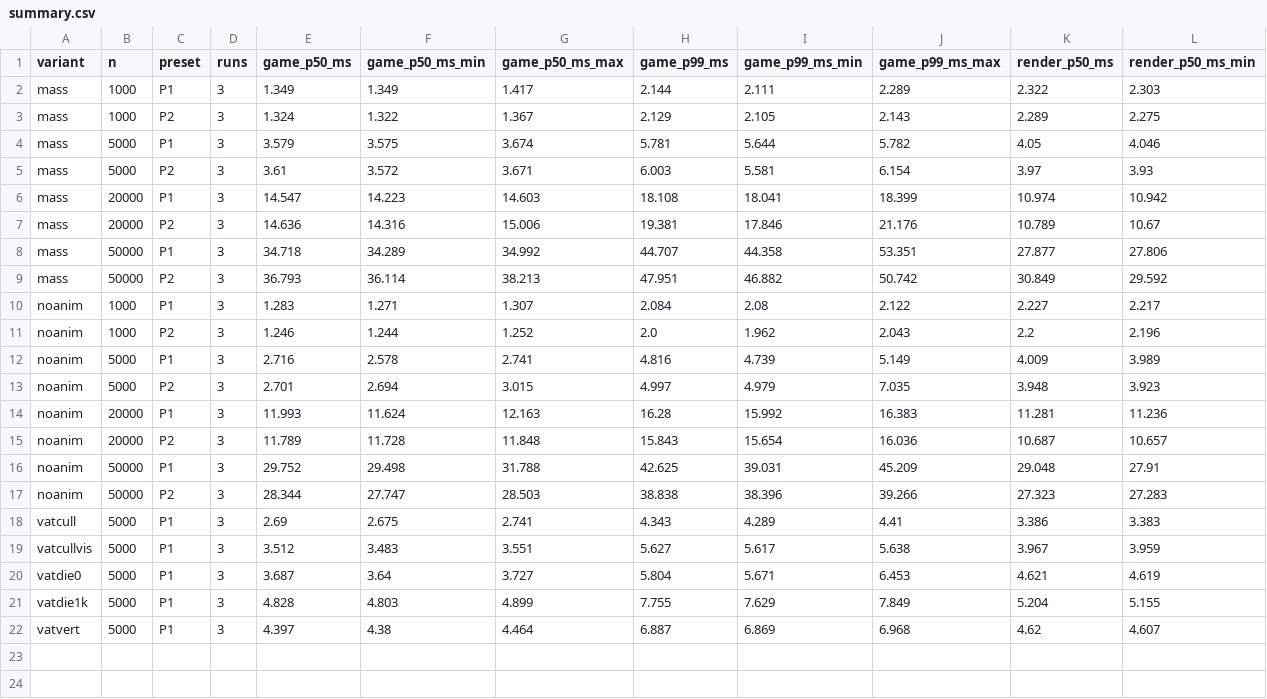
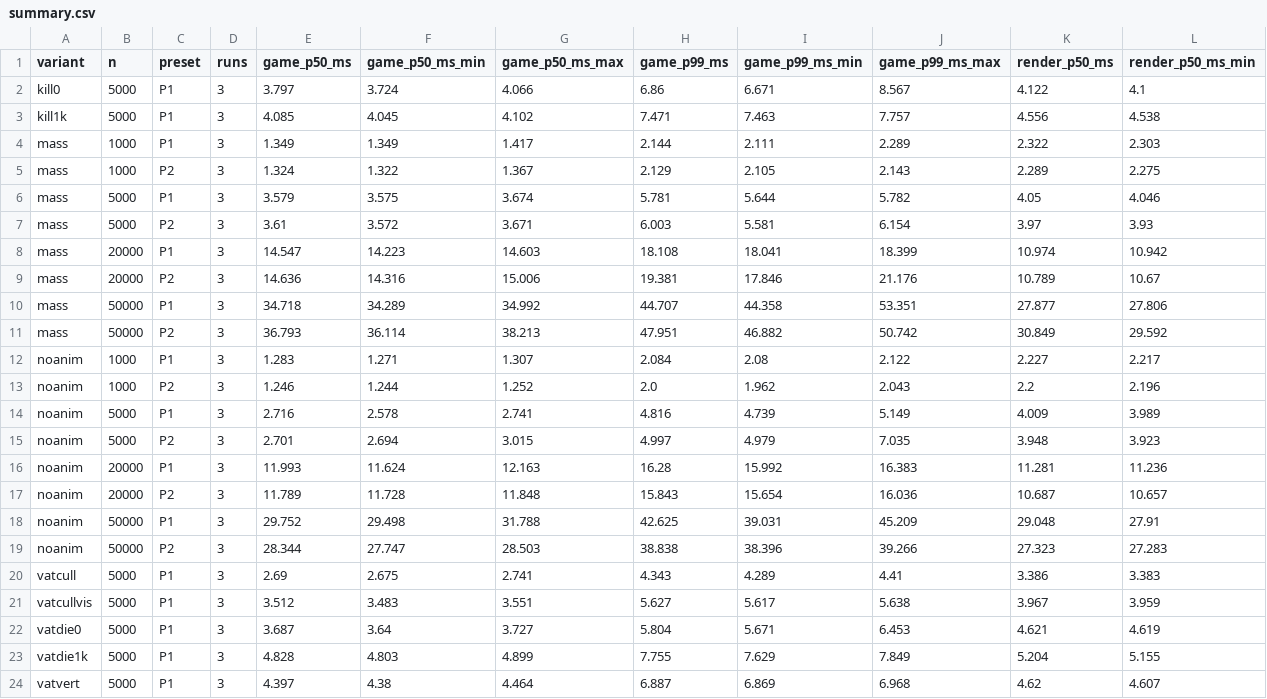
Before and after one commit to hon454/unreal-horde-optimization-lab, a CSV file: Measurements/M2/summary.csv, drawn as a sheet; only a part is shown; rows hold the shown columns only; the diff names each change by its address in the sheet, - before the commit and + after, or states it on an @@ line.

```diff
--- a/Measurements/M2/summary.csv
+++ b/Measurements/M2/summary.csv
+row 2: kill0 | 5000 | P1 | 3 | 3.797 | 3.724 | 4.066 | 6.86 | 6.671 | 8.567 | 4.122 | 4.1
+row 3: kill1k | 5000 | P1 | 3 | 4.085 | 4.045 | 4.102 | 7.471 | 7.463 | 7.757 | 4.556 | 4.538
```
Also changed, not shown: Measurements/M2/runs.csv, 8 other files.
